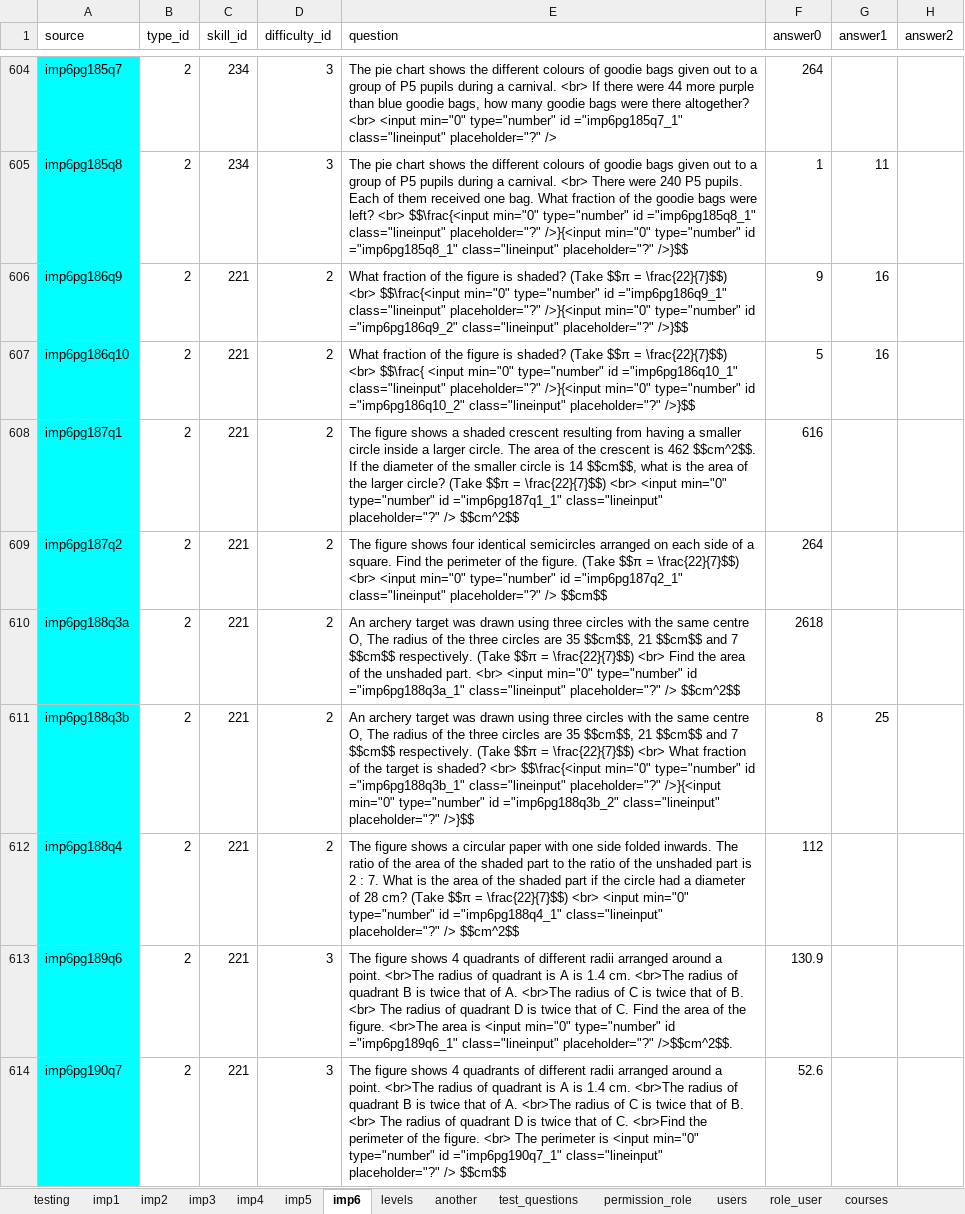
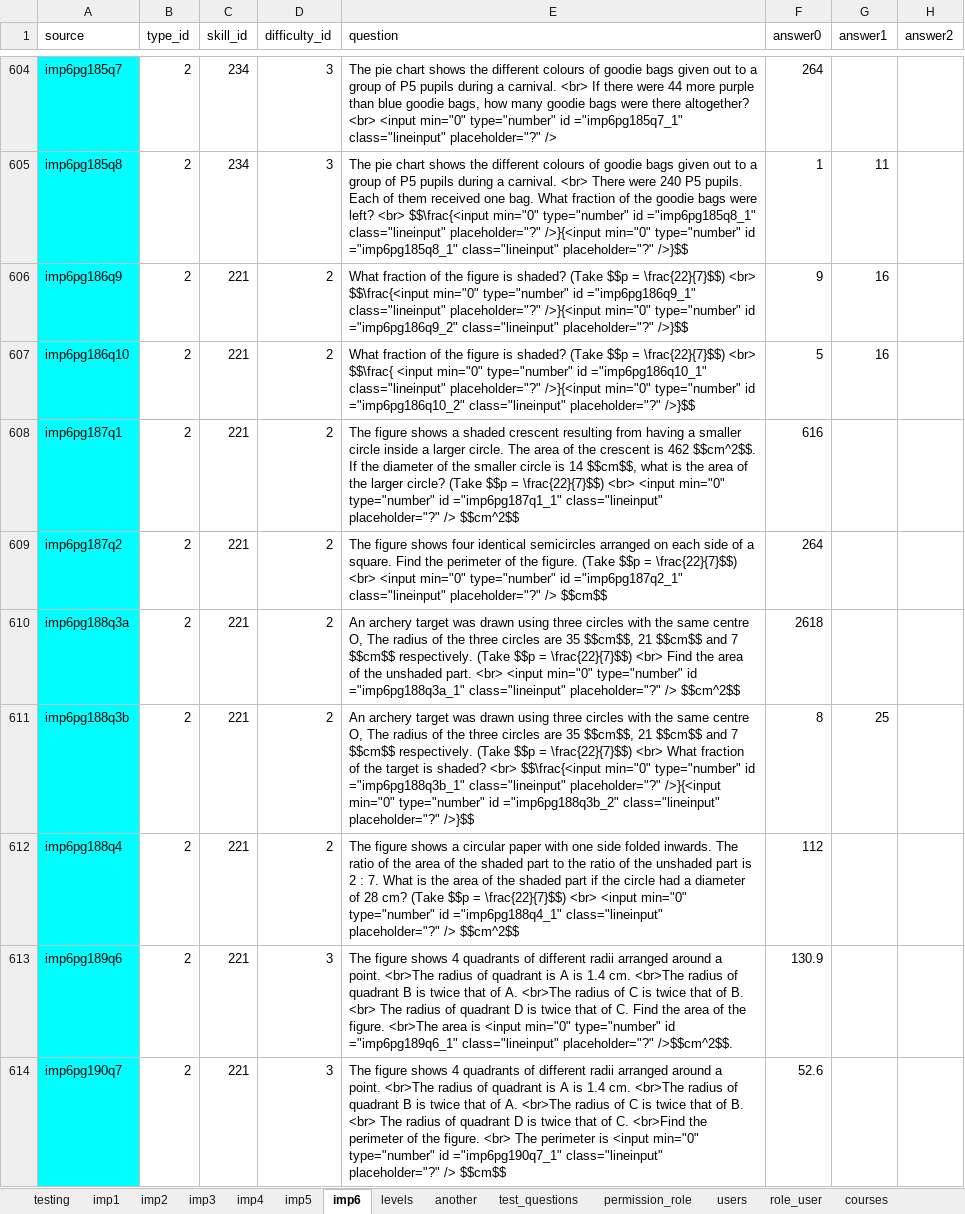
Before and after one commit to 2ppaamm/apiprod, an Excel workbook: public/questions.xlsx, sheet imp6, drawn as a sheet; only a part is shown, gaps mark what is left out; values as stored, in another font and other column widths than the file's, no borders; the diff covers the shown part only; the diff names each change by its address in the sheet, - before the commit and + after, or states it on an @@ line.

```diff
--- a/public/questions.xlsx (sheet imp6)
+++ b/public/questions.xlsx (sheet imp6)
-E606 (question): …shaded? (Take $$π = \frac{22}{7}$$)…
+E606 (question): …shaded? (Take $$p = \frac{22}{7}$$)…
-E607 (question): …shaded? (Take $$π = \frac{22}{7}$$)…
+E607 (question): …shaded? (Take $$p = \frac{22}{7}$$)…
-E608 (question): …circle? (Take $$π = \frac{22}{7}$$)…
+E608 (question): …circle? (Take $$p = \frac{22}{7}$$)…
-E609 (question): …figure. (Take $$π = \frac{22}{7}$$)…
+E609 (question): …figure. (Take $$p = \frac{22}{7}$$)…
-E610 (question): …respectively. (Take $$π = \frac{22}{7}$$)…
+E610 (question): …respectively. (Take $$p = \frac{22}{7}$$)…
-E611 (question): …respectively. (Take $$π = \frac{22}{7}$$)…
+E611 (question): …respectively. (Take $$p = \frac{22}{7}$$)…
-E612 (question): …cm? (Take $$π = \frac{22}{7}$$)…
+E612 (question): …cm? (Take $$p = \frac{22}{7}$$)…
```
Also changed, not shown: 103 edited cells elsewhere in this sheet, sheet imp5, sheet imp4, sheet field_user, sheet test_user, 5 other files.
